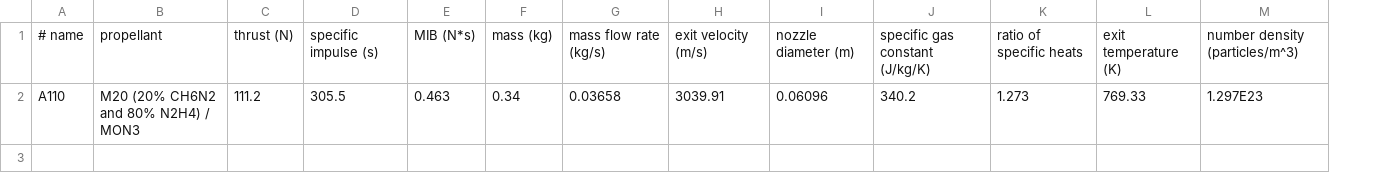
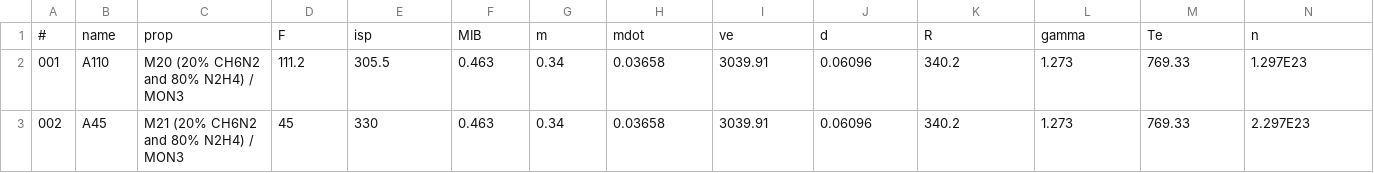
Before and after one commit to moon-mail/PyRPOD, a CSV file: data/thruster_characteristics.csv, drawn as a sheet; removed rows and columns are numbered as before the commit, all else as after; the diff names each change by its address in the sheet, - before the commit and + after, or states it on an @@ line.

```diff
--- a/data/thruster_characteristics.csv
+++ b/data/thruster_characteristics.csv
+column A, row 2: 001
-row 1: # name | propellant | thrust (N) | specific impulse (s) | MIB (N*s) | mass (kg) | mass flow rate (kg/s) | exit velocity (m/s) | nozzle diameter (m) | specific gas constant (J/kg/K) | ratio of specific heats | exit temperature (K) | number density (particles/m^3)
+row 1: # | name | prop | F | isp | MIB | m | mdot | ve | d | R | gamma | Te | n
+row 3: 002 | A45 | M21 (20% CH6N2 and 80% N2H4) / MON3 | 45 | 330 | 0.463 | 0.34 | 0.03658 | 3039.91 | 0.06096 | 340.2 | 1.273 | 769.33 | 2.297E23
```
Also changed, not shown: 17 other files.
